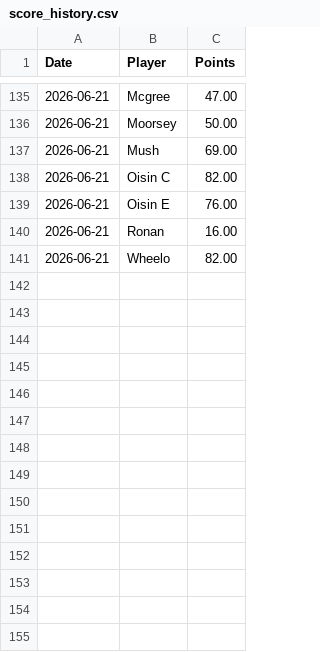
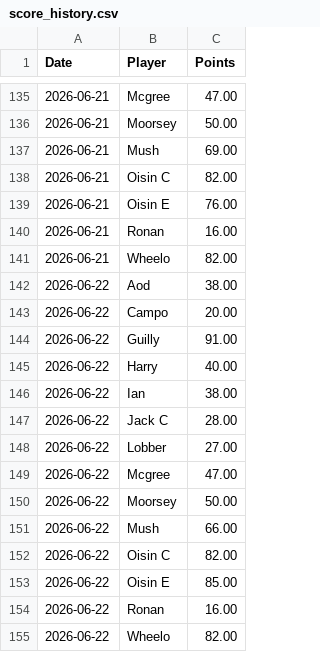
Before and after one commit to oisincarroll296/wc2026-sweepstake, a CSV file: data/score_history.csv, drawn as a sheet; only a part is shown, gaps mark what is left out; the diff names each change by its address in the sheet, - before the commit and + after, or states it on an @@ line.

```diff
--- a/data/score_history.csv
+++ b/data/score_history.csv
+row 142: 2026-06-22 | Aod | 38.00
+row 143: 2026-06-22 | Campo | 20.00
+row 144: 2026-06-22 | Guilly | 91.00
+row 145: 2026-06-22 | Harry | 40.00
+row 146: 2026-06-22 | Ian | 38.00
+row 147: 2026-06-22 | Jack C | 28.00
+row 148: 2026-06-22 | Lobber | 27.00
+row 149: 2026-06-22 | Mcgree | 47.00
+row 150: 2026-06-22 | Moorsey | 50.00
+row 151: 2026-06-22 | Mush | 66.00
+row 152: 2026-06-22 | Oisin C | 82.00
+row 153: 2026-06-22 | Oisin E | 85.00
+row 154: 2026-06-22 | Ronan | 16.00
+row 155: 2026-06-22 | Wheelo | 82.00
```
